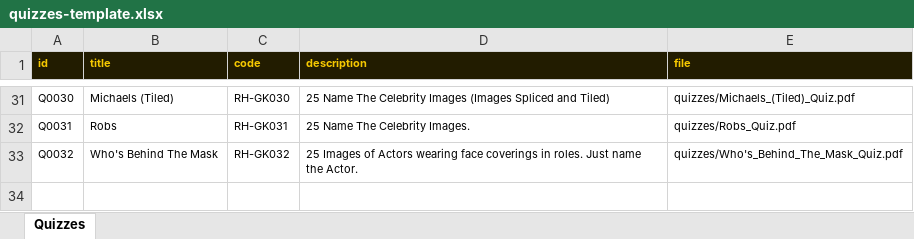
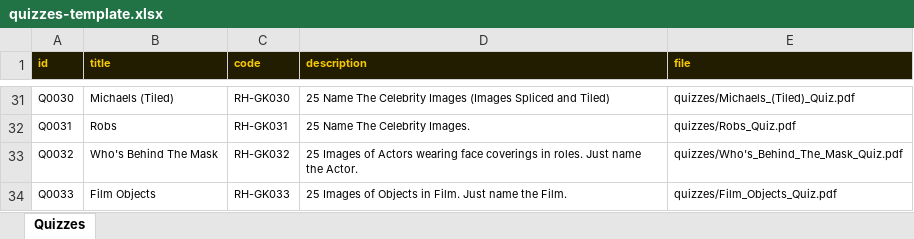
Before and after one commit to philipestevenson-RumHam/TableTops, an Excel workbook: quizzes-template.xlsx, sheet Quizzes, drawn as a sheet; only a part is shown, gaps mark what is left out; values as stored, in another font and other column widths than the file's, no borders; the diff names each change by its address in the sheet, - before the commit and + after, or states it on an @@ line.

```diff
--- a/quizzes-template.xlsx (sheet Quizzes)
+++ b/quizzes-template.xlsx (sheet Quizzes)
+row 34: Q0033 | Film Objects | RH-GK033 | 25 Images of Objects in Film. Just name the Film. | quizzes/Film_Objects_Quiz.pdf
```
Also changed, not shown: 2 other files.
